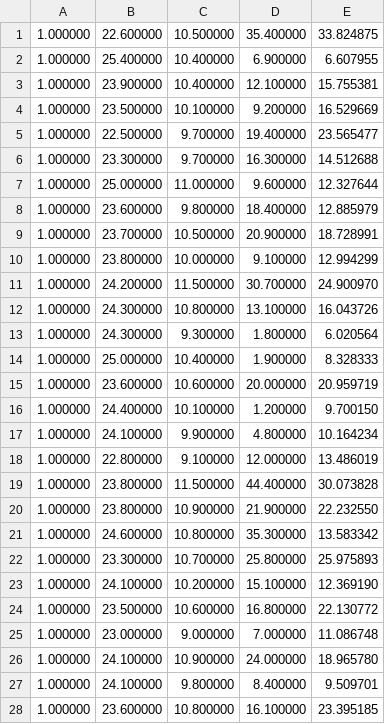
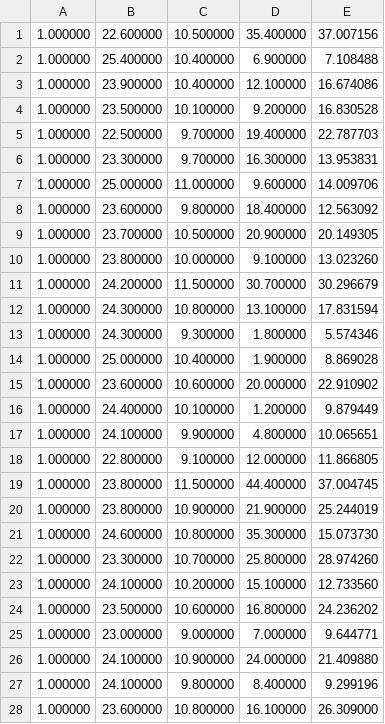
Before and after one commit to Tarun-Karthik/Climate_Prediction, a CSV file: Results/Month1.csv, drawn as a sheet; only a part is shown; the diff covers the shown part only.

```diff
--- a/Results/Month1.csv
+++ b/Results/Month1.csv
@@ -1,28 +1,28 @@
-1.000000,22.600000,10.500000,35.400000,33.824875
-1.000000,25.400000,10.400000,6.900000,6.607955
-1.000000,23.900000,10.400000,12.100000,15.755381
-1.000000,23.500000,10.100000,9.200000,16.529669
-1.000000,22.500000,9.700000,19.400000,23.565477
-1.000000,23.300000,9.700000,16.300000,14.512688
-1.000000,25.000000,11.000000,9.600000,12.327644
-1.000000,23.600000,9.800000,18.400000,12.885979
-1.000000,23.700000,10.500000,20.900000,18.728991
-1.000000,23.800000,10.000000,9.100000,12.994299
-1.000000,24.200000,11.500000,30.700000,24.900970
-1.000000,24.300000,10.800000,13.100000,16.043726
-1.000000,24.300000,9.300000,1.800000,6.020564
-1.000000,25.000000,10.400000,1.900000,8.328333
-1.000000,23.600000,10.600000,20.000000,20.959719
-1.000000,24.400000,10.100000,1.200000,9.700150
-1.000000,24.100000,9.900000,4.800000,10.164234
-1.000000,22.800000,9.100000,12.000000,13.486019
-1.000000,23.800000,11.500000,44.400000,30.073828
-1.000000,23.800000,10.900000,21.900000,22.232550
-1.000000,24.600000,10.800000,35.300000,13.583342
-1.000000,23.300000,10.700000,25.800000,25.975893
-1.000000,24.100000,10.200000,15.100000,12.369190
-1.000000,23.500000,10.600000,16.800000,22.130772
-1.000000,23.000000,9.000000,7.000000,11.086748
-1.000000,24.100000,10.900000,24.000000,18.965780
-1.000000,24.100000,9.800000,8.400000,9.509701
-1.000000,23.600000,10.800000,16.100000,23.395185
+1.000000,22.600000,10.500000,35.400000,37.007156
+1.000000,25.400000,10.400000,6.900000,7.108488
+1.000000,23.900000,10.400000,12.100000,16.674086
+1.000000,23.500000,10.100000,9.200000,16.830528
+1.000000,22.500000,9.700000,19.400000,22.787703
+1.000000,23.300000,9.700000,16.300000,13.953831
+1.000000,25.000000,11.000000,9.600000,14.009706
+1.000000,23.600000,9.800000,18.400000,12.563092
+1.000000,23.700000,10.500000,20.900000,20.149305
+1.000000,23.800000,10.000000,9.100000,13.023260
+1.000000,24.200000,11.500000,30.700000,30.296679
+1.000000,24.300000,10.800000,13.100000,17.831594
+1.000000,24.300000,9.300000,1.800000,5.574346
+1.000000,25.000000,10.400000,1.900000,8.869028
+1.000000,23.600000,10.600000,20.000000,22.910902
+1.000000,24.400000,10.100000,1.200000,9.879449
+1.000000,24.100000,9.900000,4.800000,10.065651
+1.000000,22.800000,9.100000,12.000000,11.866805
+1.000000,23.800000,11.500000,44.400000,37.004745
+1.000000,23.800000,10.900000,21.900000,25.244019
+1.000000,24.600000,10.800000,35.300000,15.073730
+1.000000,23.300000,10.700000,25.800000,28.974260
+1.000000,24.100000,10.200000,15.100000,12.733560
+1.000000,23.500000,10.600000,16.800000,24.236202
+1.000000,23.000000,9.000000,7.000000,9.644771
+1.000000,24.100000,10.900000,24.000000,21.409880
+1.000000,24.100000,9.800000,8.400000,9.299196
+1.000000,23.600000,10.800000,16.100000,26.309000
```
Also changed, not shown: 62 edited cells elsewhere in this file, Results/Month10.csv, Results/Month11.csv, 10 other files.
